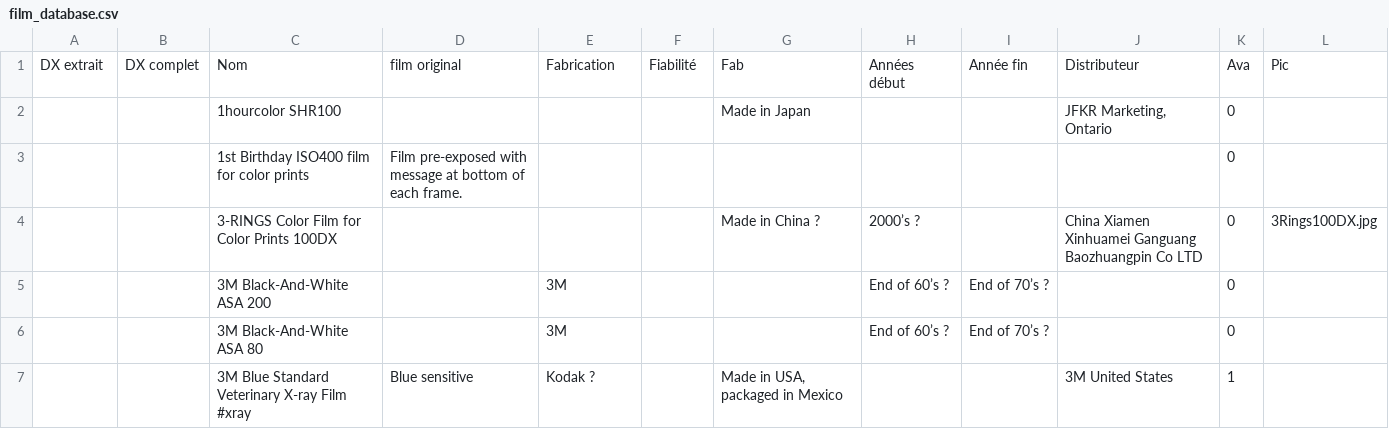
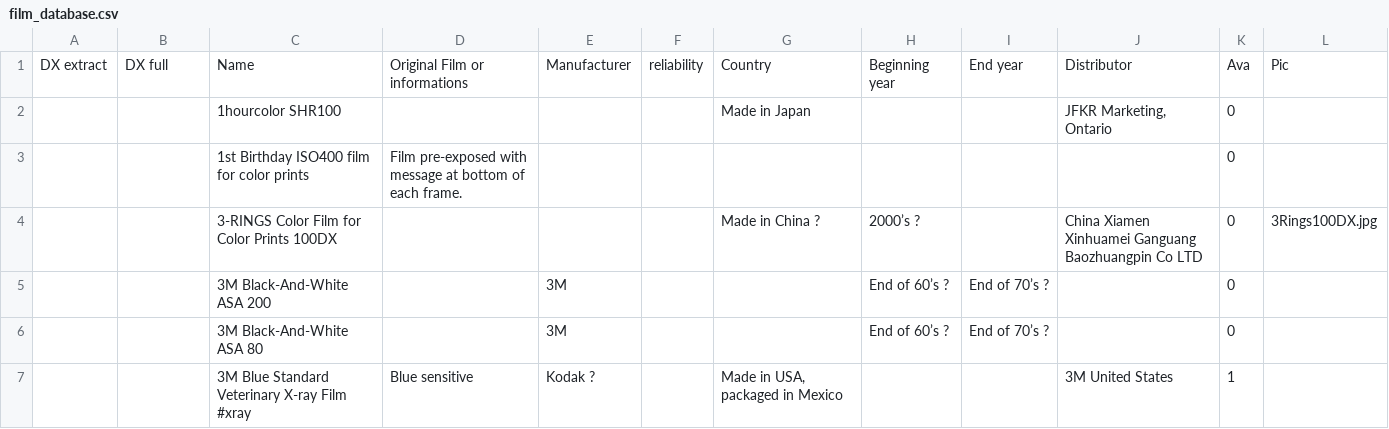
Before and after one commit to dxdatabase/Open-source-film-database, a CSV file: film_database.csv, drawn as a sheet; only a part is shown; removed rows and columns are numbered as before the commit, all else as after; the diff names each change by its address in the sheet, - before the commit and + after, or states it on an @@ line.

Commit message:
Translate headers

```diff
--- a/film_database.csv
+++ b/film_database.csv
-row 1: DX extrait | DX complet | Nom | film original | Fabrication | Fiabilité | Fab | Années début | Année fin | Distributeur | Ava | Pic
+row 1: DX extract | DX full | Name | Original Film or informations | Manufacturer | reliability | Country | Beginning year | End year | Distributor | Ava | Pic
```
